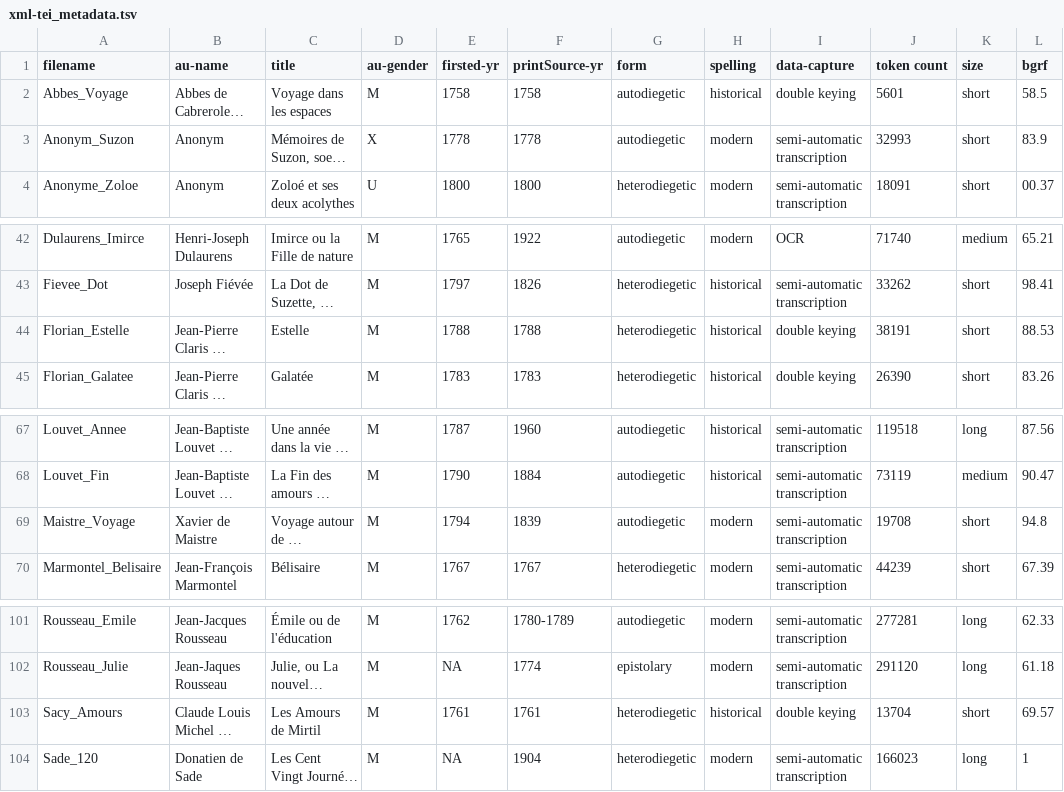
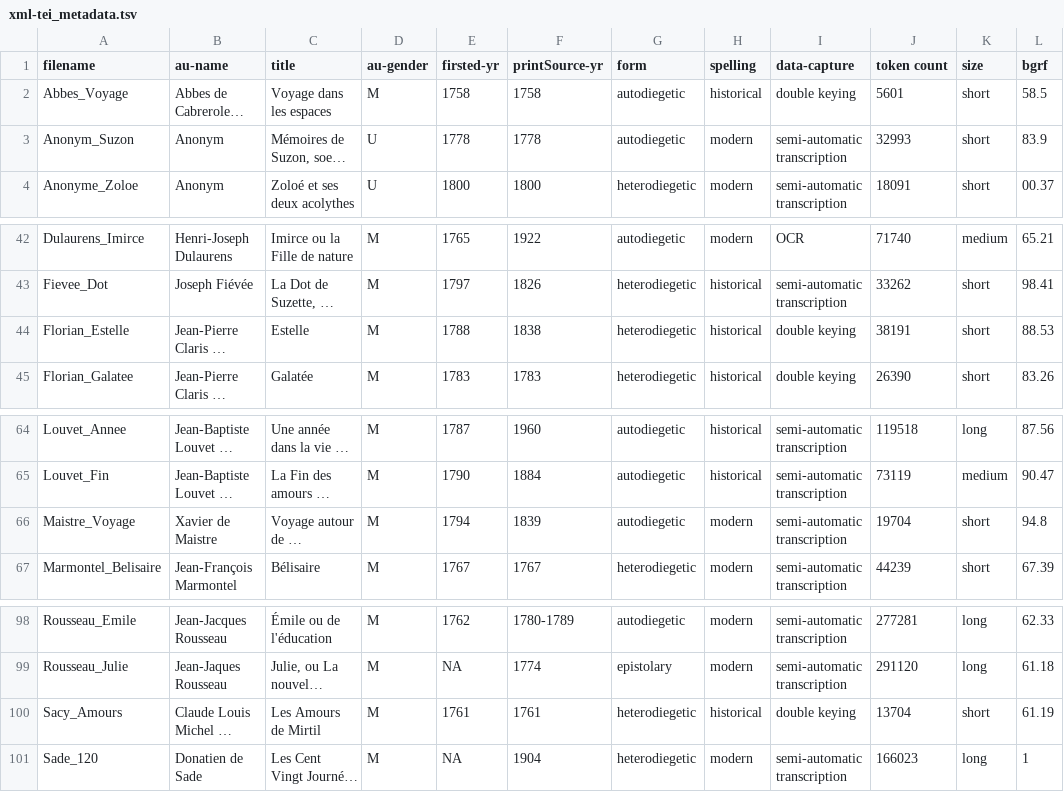
Before and after one commit to MiMoText/roman18, a TSV file: XML-TEI/xml-tei_metadata.tsv, drawn as a sheet; only a part is shown, gaps mark what is left out; long unchanged cells end in …; addresses are those after the commit; the diff covers the shown part only; the diff names each change by its address in the sheet, - before the commit and + after, or states it on an @@ line.

```diff
--- a/XML-TEI/xml-tei_metadata.tsv
+++ b/XML-TEI/xml-tei_metadata.tsv
-D3 (au-gender): X
+D3 (au-gender): U
-F44 (printSource-yr): 1788
+F44 (printSource-yr): 1838
-J66 (token count): 19708
+J66 (token count): 19704
-L100 (bgrf): 69.57
+L100 (bgrf): 61.19
```
Also changed, not shown: 3 removed rows and 9 edited cells elsewhere in this file.
